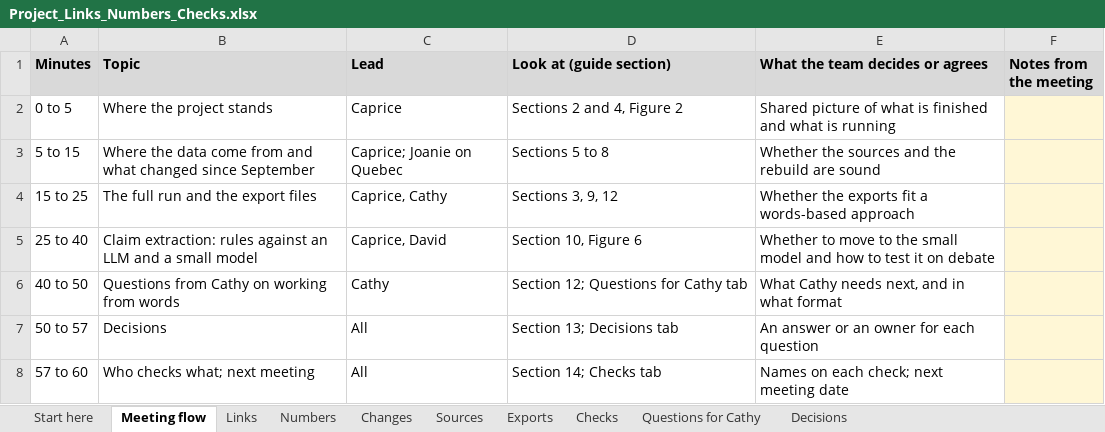
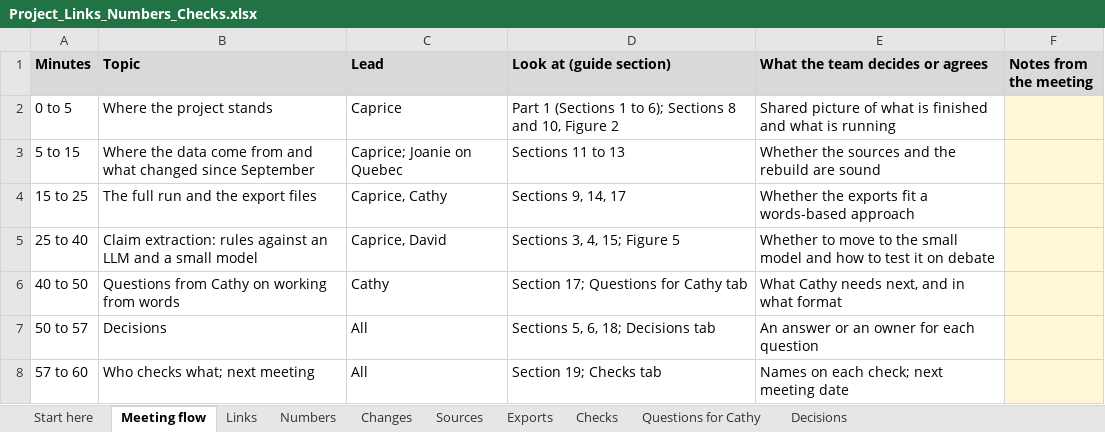
Before and after one commit to capriceculkin/legislative-health-factuality, an Excel workbook: docs/Project_Links_Numbers_Checks.xlsx, sheet Meeting flow, drawn as a sheet; values as stored, in another font and other column widths than the file's, no borders; the diff names each change by its address in the sheet, - before the commit and + after, or states it on an @@ line.

Commit message:
Guide: Part 1 on what to explain at the Nov 17 meeting

```diff
--- a/docs/Project_Links_Numbers_Checks.xlsx (sheet Meeting flow)
+++ b/docs/Project_Links_Numbers_Checks.xlsx (sheet Meeting flow)
-D2 (Look at (guide section)): Sections 2 and 4, Figure 2
+D2 (Look at (guide section)): Part 1 (Sections 1 to 6); Sections 8 and 10, Figure 2
-D3 (Look at (guide section)): Sections 5 to 8
+D3 (Look at (guide section)): Sections 11 to 13
-D4 (Look at (guide section)): Sections 3, 9, 12
+D4 (Look at (guide section)): Sections 9, 14, 17
-D5 (Look at (guide section)): Section 10, Figure 6
+D5 (Look at (guide section)): Sections 3, 4, 15; Figure 5
-D6 (Look at (guide section)): Section 12; Questions for Cathy tab
+D6 (Look at (guide section)): Section 17; Questions for Cathy tab
-D7 (Look at (guide section)): Section 13; Decisions tab
+D7 (Look at (guide section)): Sections 5, 6, 18; Decisions tab
-D8 (Look at (guide section)): Section 14; Checks tab
+D8 (Look at (guide section)): Section 19; Checks tab
```
Also changed, not shown: sheet Links, sheet Checks, 1 other file.
